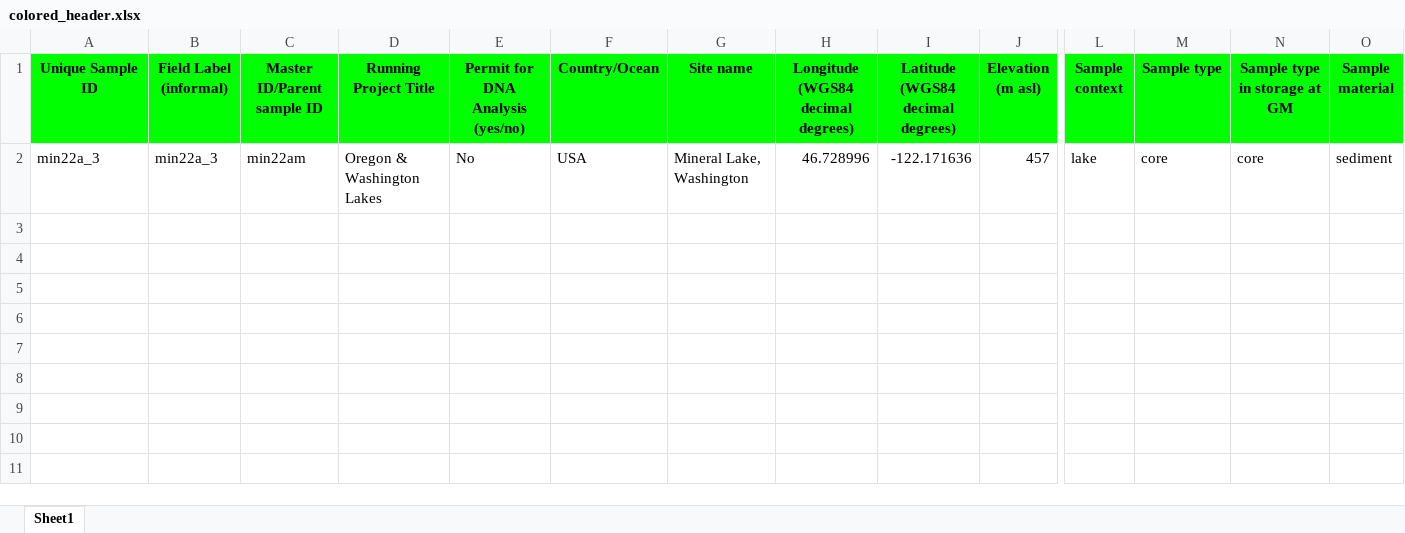
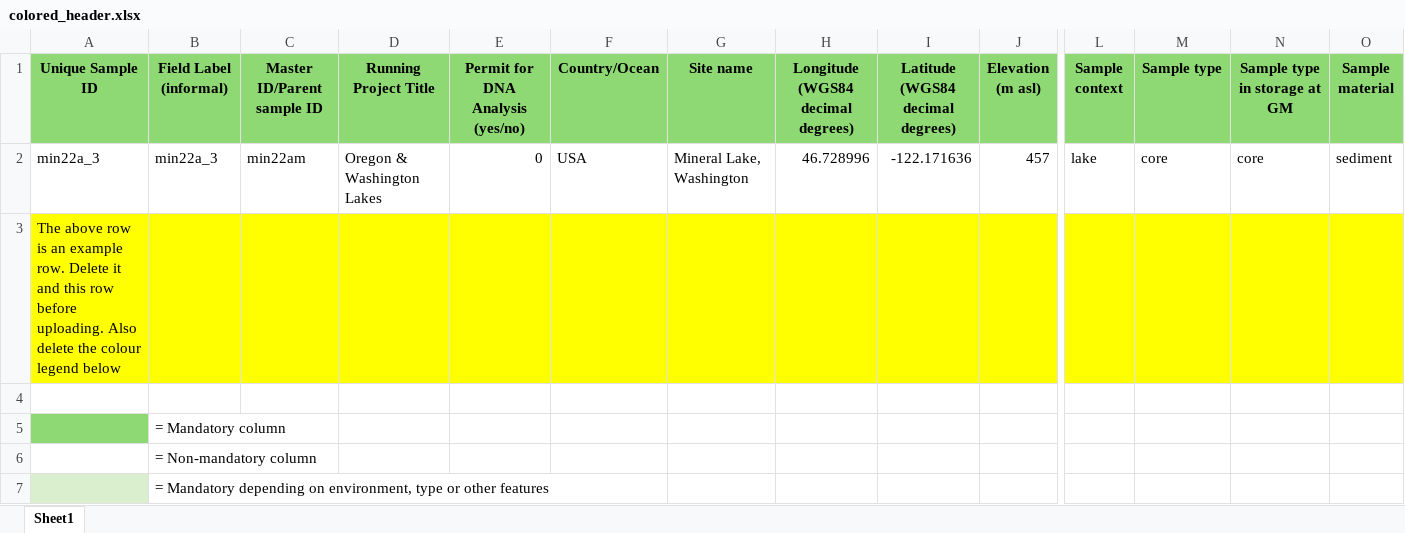
Before and after one commit to magnujo/gg-metadatabase-ui, an Excel workbook: colored_header.xlsx, sheet Sheet1, drawn as a sheet; only a part is shown, gaps mark what is left out; values as stored, in another font and other column widths than the file's, no borders; rows hold the shown columns only; the diff covers the shown part only; the diff names each change by its address in the sheet, - before the commit and + after, or states it on an @@ line.

Commit message:
added legend and example row

```diff
--- a/colored_header.xlsx (sheet Sheet1)
+++ b/colored_header.xlsx (sheet Sheet1)
-A1:J1 fill: #00FF00
+A1:J1 fill: #8ED973
-L1:O1 fill: #00FF00
+L1:O1 fill: #8ED973
-E2 (Permit for DNA Analysis (yes/no)): No
+E2 (Permit for DNA Analysis (yes/no)): 0
+row 3: The above row is an example row. Delete it and this row before uploading. Also delete the colour legend below
+row 4: (empty)
+row 5:  | = Mandatory column
+row 6:  | = Non-mandatory column
+row 7:  | = Mandatory depending on environment, type or other features
```
Also changed, not shown: cell formats elsewhere in this sheet, 1 other file.
